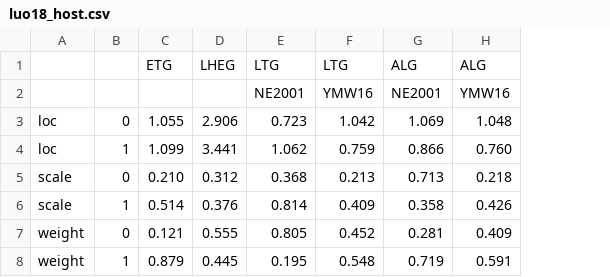
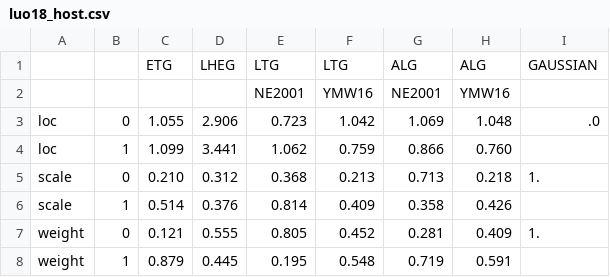
Before and after one commit to mvsantosdev/frblip, a CSV file: frblip/data/luo18_host.csv, drawn as a sheet; the diff names each change by its address in the sheet, - before the commit and + after, or states it on an @@ line.

```diff
--- a/frblip/data/luo18_host.csv
+++ b/frblip/data/luo18_host.csv
+column I, rows 1-7: GAUSSIAN |  | .0 |  | 1. |  | 1.
```
Also changed, not shown: 4 other files.
